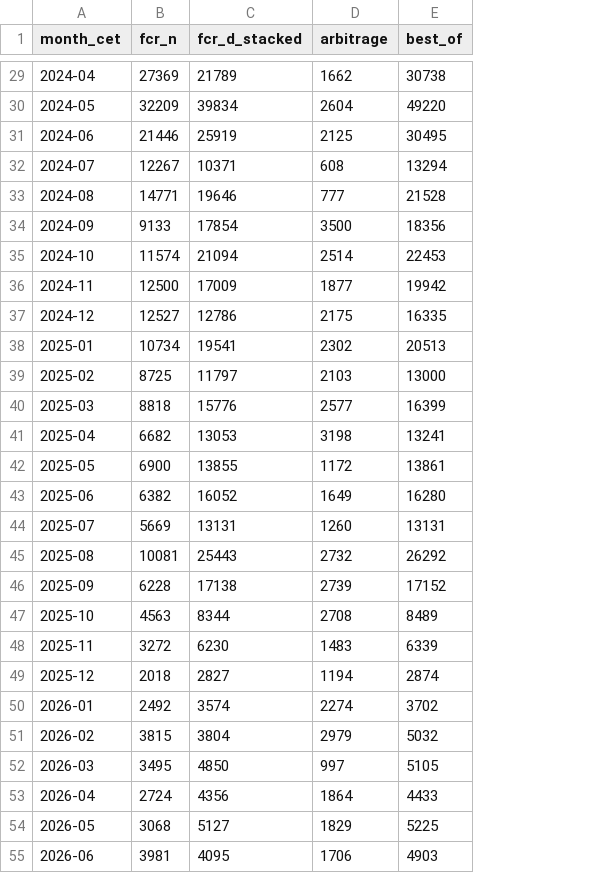
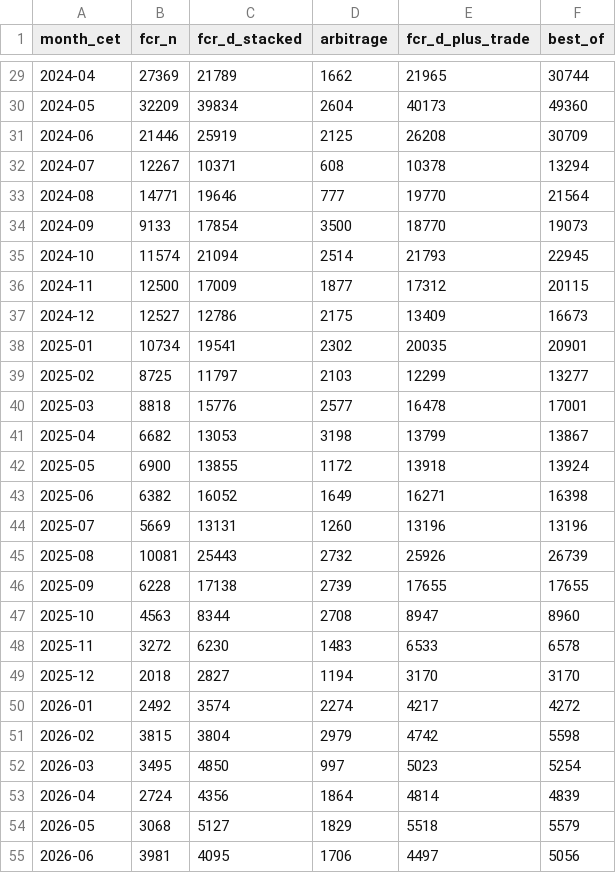
Before and after one commit to Tarun1297/nordic-bess-revenue, a CSV file: data/output/monthly_revenue.csv, drawn as a sheet; only a part is shown, gaps mark what is left out; addresses are those after the commit; the diff covers the shown part only; the diff names each change by its address in the sheet, - before the commit and + after, or states it on an @@ line.

```diff
--- a/data/output/monthly_revenue.csv
+++ b/data/output/monthly_revenue.csv
+column E (fcr_d_plus_trade), rows 29-55: 21965 | 40173 | 26208 | 10378 | 19770 | 18770 | 21793 | 17312 | 13409 | 20035 | 12299 | 16478 | 13799 | 13918 | 16271 | 13196 | 25926 | 17655 | 8947 | 6533 | 3170 | 4217 | 4742 | 5023 | 4814 | 5518 | 4497
-F29 (best_of): 30738
+F29 (best_of): 30744
-F30 (best_of): 49220
+F30 (best_of): 49360
-F31 (best_of): 30495
+F31 (best_of): 30709
-F33 (best_of): 21528
+F33 (best_of): 21564
-F34 (best_of): 18356
+F34 (best_of): 19073
-F35 (best_of): 22453
+F35 (best_of): 22945
-F36 (best_of): 19942
+F36 (best_of): 20115
-F37 (best_of): 16335
+F37 (best_of): 16673
-F38 (best_of): 20513
+F38 (best_of): 20901
-F39 (best_of): 13000
+F39 (best_of): 13277
-F40 (best_of): 16399
+F40 (best_of): 17001
-F41 (best_of): 13241
+F41 (best_of): 13867
-F42 (best_of): 13861
+F42 (best_of): 13924
-F43 (best_of): 16280
+F43 (best_of): 16398
-F44 (best_of): 13131
+F44 (best_of): 13196
-F45 (best_of): 26292
+F45 (best_of): 26739
-F46 (best_of): 17152
+F46 (best_of): 17655
-F47 (best_of): 8489
+F47 (best_of): 8960
-F48 (best_of): 6339
+F48 (best_of): 6578
-F49 (best_of): 2874
+F49 (best_of): 3170
-F50 (best_of): 3702
+F50 (best_of): 4272
-F51 (best_of): 5032
+F51 (best_of): 5598
-F52 (best_of): 5105
+F52 (best_of): 5254
-F53 (best_of): 4433
+F53 (best_of): 4839
-F54 (best_of): 5225
+F54 (best_of): 5579
-F55 (best_of): 4903
+F55 (best_of): 5056
```
Also changed, not shown: 29 edited cells elsewhere in this file, data/output/quarterly_revenue.csv, 8 other files.
